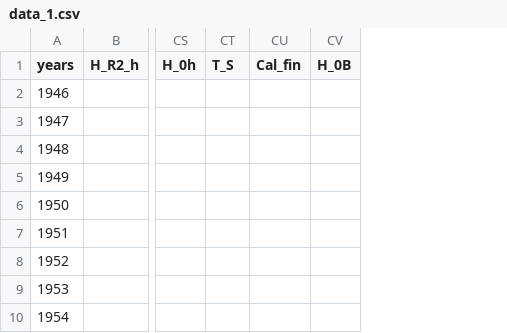
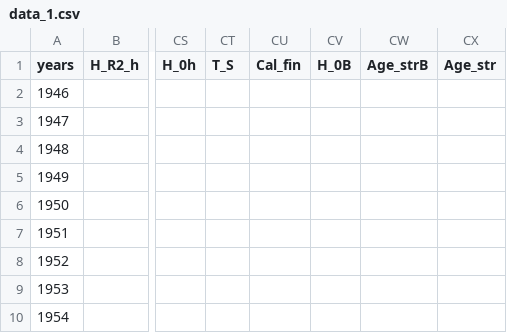
Before and after one commit to theogarcia/SEM_Herring, a CSV file: data_1.csv, drawn as a sheet; only a part is shown, gaps mark what is left out; the diff names each change by its address in the sheet, - before the commit and + after, or states it on an @@ line.

Commit message:
Add column indexes of age structre population (Age_str ad Age_strB)

```diff
--- a/data_1.csv
+++ b/data_1.csv
+column CW (Age_strB), empty
+column CX (Age_str), empty
```
